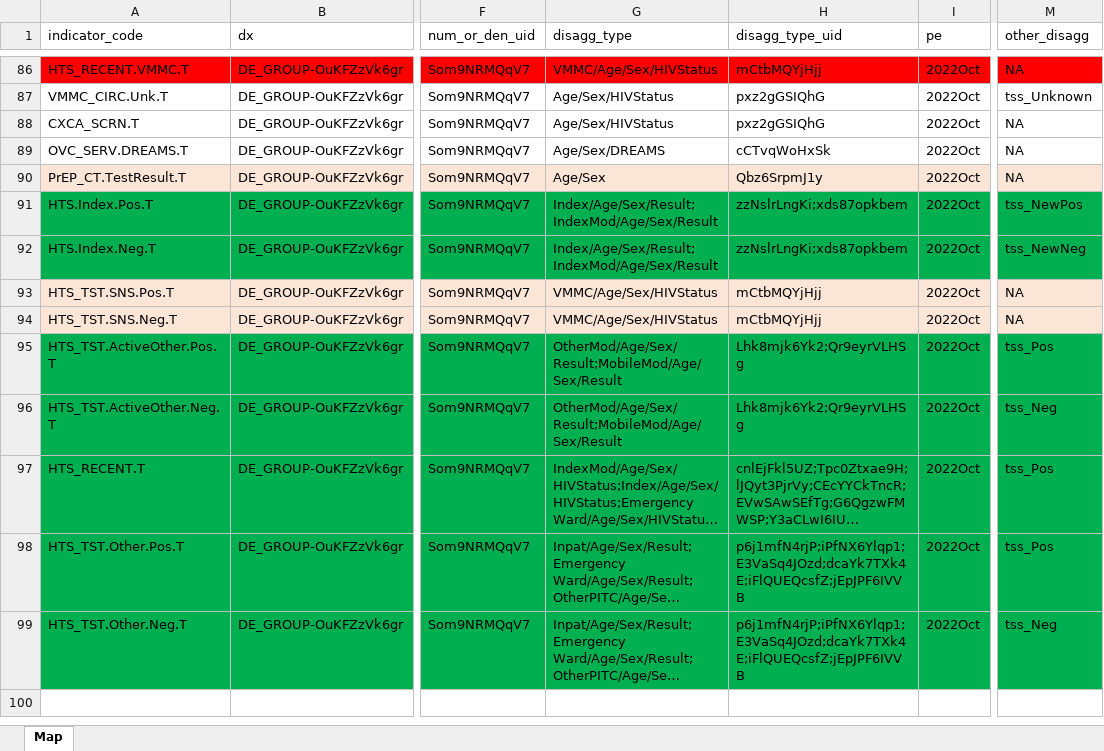
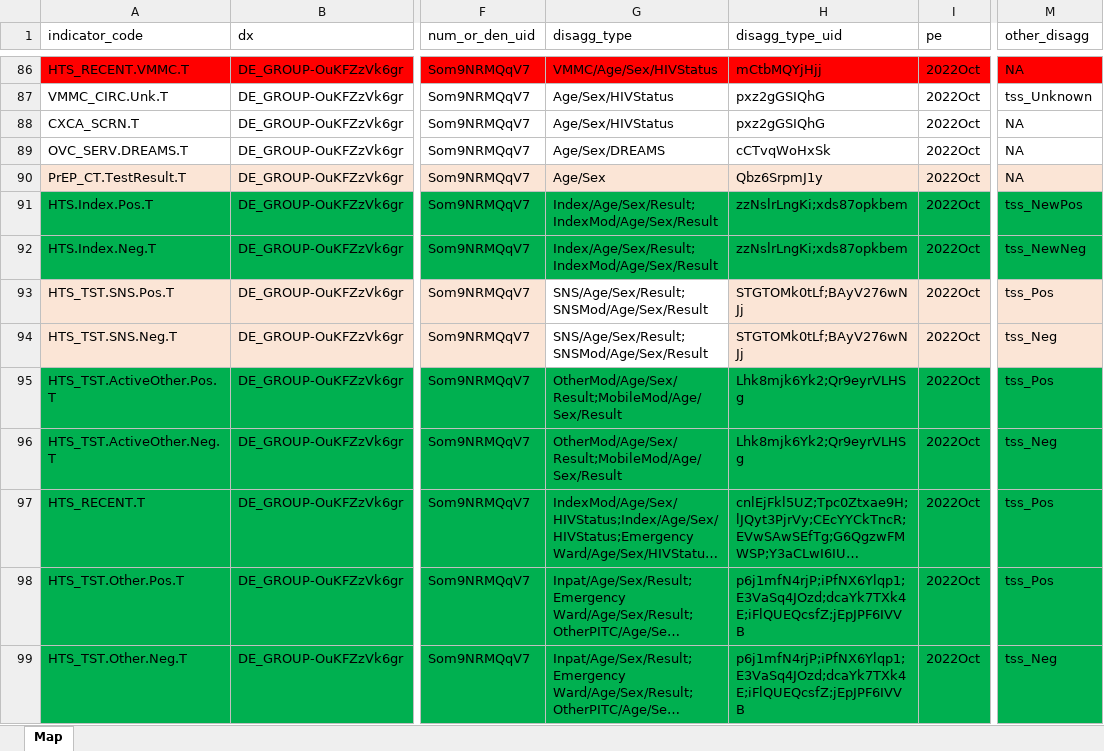
Before and after one commit to pepfar-datim/data-pack-commons, an Excel workbook: data-raw/snu_x_im_distribution_configuration/23Tto24TMap.xlsx, sheet Map, drawn as a sheet; only a part is shown, gaps mark what is left out; long unchanged cells end in …; values as stored, in another font and other column widths than the file's, no borders; conditional formats not drawn; the diff names each change by its address in the sheet, - before the commit and + after, or states it on an @@ line.

Commit message:
added hts_tst.sns.Pos.T and neg
adding hts_tst.sns.pos.t and neg disagg type etc

```diff
--- a/data-raw/snu_x_im_distribution_configuration/23Tto24TMap.xlsx (sheet Map)
+++ b/data-raw/snu_x_im_distribution_configuration/23Tto24TMap.xlsx (sheet Map)
-G93:G94 (disagg_type): VMMC/Age/Sex/HIVStatus
+G93:G94 (disagg_type): SNS/Age/Sex/Result;SNSMod/Age/Sex/Result
-G93:G94 fill: #FBE5D6
+G93:G94 fill: none
-H93:H94 (disagg_type_uid): mCtbMQYjHjj
+H93:H94 (disagg_type_uid): STGTOMk0tLf;BAyV276wNJj
-M93 (other_disagg): NA
+M93 (other_disagg): tss_Pos
-M94 (other_disagg): NA
+M94 (other_disagg): tss_Neg
```
Also changed, not shown: 3 other files.
